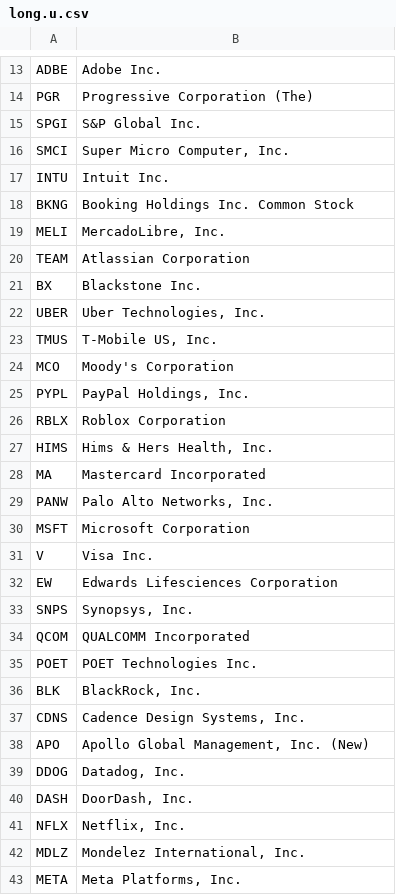
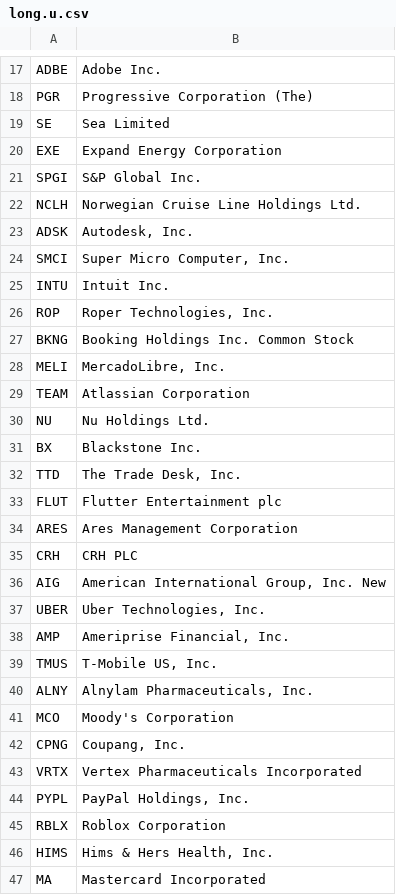
Before and after one commit to sieginglion/screener, a CSV file: long.u.csv, drawn as a sheet; only a part is shown, gaps mark what is left out; the shorter side is filled out with more unchanged rows; the diff covers the shown part only; the diff names each change by its address in the sheet, - before the commit and + after, or states it on an @@ line.

```diff
--- a/long.u.csv
+++ b/long.u.csv
+row 19: SE | Sea Limited
+row 20: EXE | Expand Energy Corporation
+row 22: NCLH | Norwegian Cruise Line Holdings Ltd.
+row 23: ADSK | Autodesk, Inc.
+row 26: ROP | Roper Technologies, Inc.
+row 30: NU | Nu Holdings Ltd.
+row 32: TTD | The Trade Desk, Inc.
+row 33: FLUT | Flutter Entertainment plc
+row 34: ARES | Ares Management Corporation
+row 35: CRH | CRH PLC
+row 36: AIG | American International Group, Inc. New
+row 38: AMP | Ameriprise Financial, Inc.
+row 40: ALNY | Alnylam Pharmaceuticals, Inc.
+row 42: CPNG | Coupang, Inc.
+row 43: VRTX | Vertex Pharmaceuticals Incorporated
```
Also changed, not shown: 19 added rows and 2 removed rows elsewhere in this file, power.u.csv, 1 other file.
